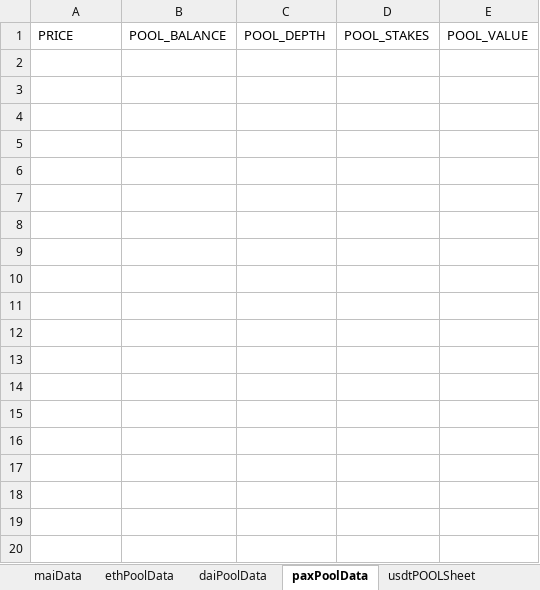
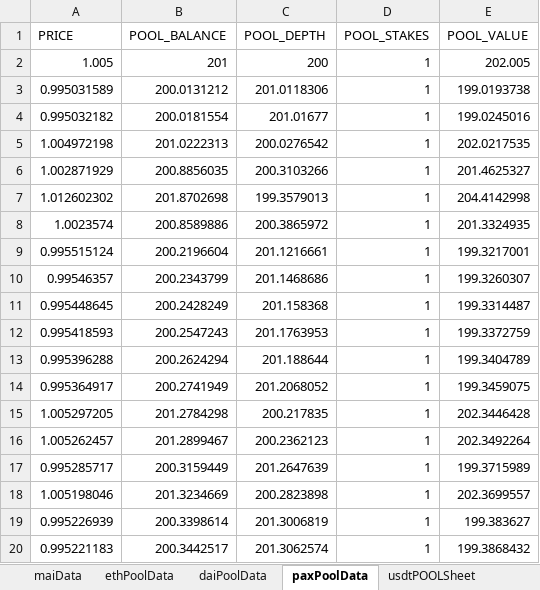
Before and after one commit to verifyfirst/mai-contracts, an Excel workbook: maiData.xlsx, sheet paxPoolData, drawn as a sheet; only a part is shown; values as stored, in another font and other column widths than the file's, no borders; the diff covers the shown part only; the diff names each change by its address in the sheet, - before the commit and + after, or states it on an @@ line.

```diff
--- a/maiData.xlsx (sheet paxPoolData)
+++ b/maiData.xlsx (sheet paxPoolData)
+row 2: 1.005 | 201 | 200 | 1 | 202.005
+row 3: 0.995031589 | 200.0131212 | 201.0118306 | 1 | 199.0193738
+row 4: 0.995032182 | 200.0181554 | 201.01677 | 1 | 199.0245016
+row 5: 1.004972198 | 201.0222313 | 200.0276542 | 1 | 202.0217535
+row 6: 1.002871929 | 200.8856035 | 200.3103266 | 1 | 201.4625327
+row 7: 1.012602302 | 201.8702698 | 199.3579013 | 1 | 204.4142998
+row 8: 1.0023574 | 200.8589886 | 200.3865972 | 1 | 201.3324935
+row 9: 0.995515124 | 200.2196604 | 201.1216661 | 1 | 199.3217001
+row 10: 0.99546357 | 200.2343799 | 201.1468686 | 1 | 199.3260307
+row 11: 0.995448645 | 200.2428249 | 201.158368 | 1 | 199.3314487
+row 12: 0.995418593 | 200.2547243 | 201.1763953 | 1 | 199.3372759
+row 13: 0.995396288 | 200.2624294 | 201.188644 | 1 | 199.3404789
+row 14: 0.995364917 | 200.2741949 | 201.2068052 | 1 | 199.3459075
+row 15: 1.005297205 | 201.2784298 | 200.217835 | 1 | 202.3446428
+row 16: 1.005262457 | 201.2899467 | 200.2362123 | 1 | 202.3492264
+row 17: 0.995285717 | 200.3159449 | 201.2647639 | 1 | 199.3715989
+row 18: 1.005198046 | 201.3234669 | 200.2823898 | 1 | 202.3699557
+row 19: 0.995226939 | 200.3398614 | 201.3006819 | 1 | 199.383627
+row 20: 0.995221183 | 200.3442517 | 201.3062574 | 1 | 199.3868432
```
Also changed, not shown: 121 added rows elsewhere in this sheet, sheet ethPoolData, sheet usdCPOOLSheet, sheet daiPoolData, sheet busdPOOLSheet, sheet usdtPOOLSheet, sheet maiData, 2 more sheets, scripts/ethPrice.xlsx, 6 other files.
